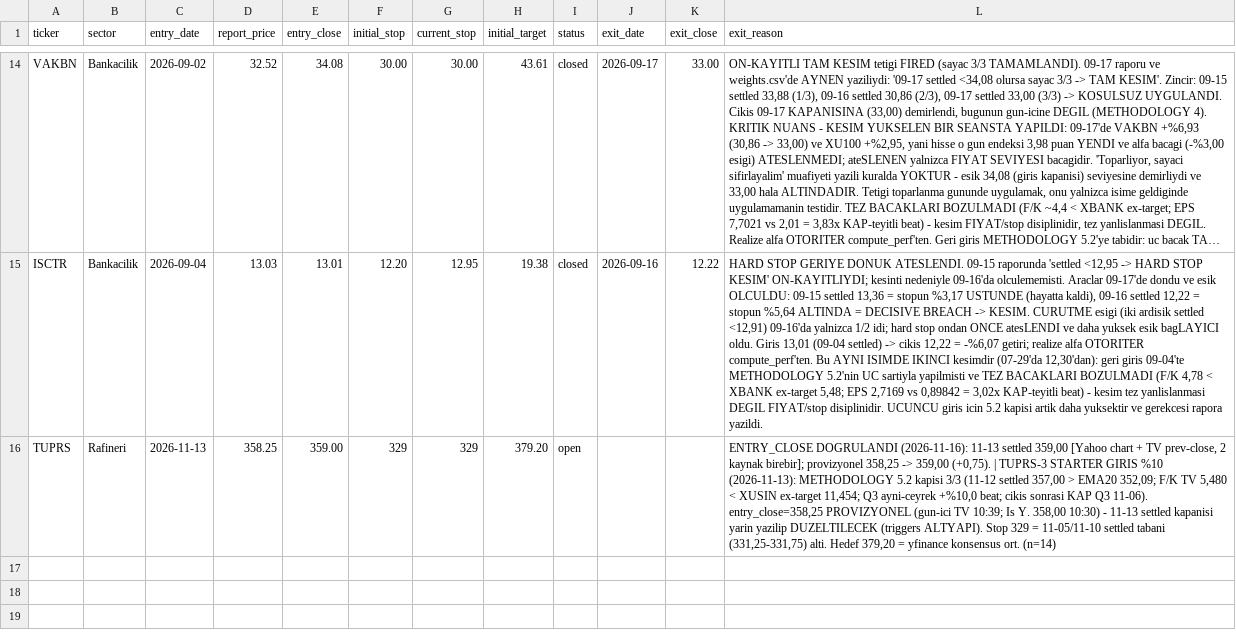
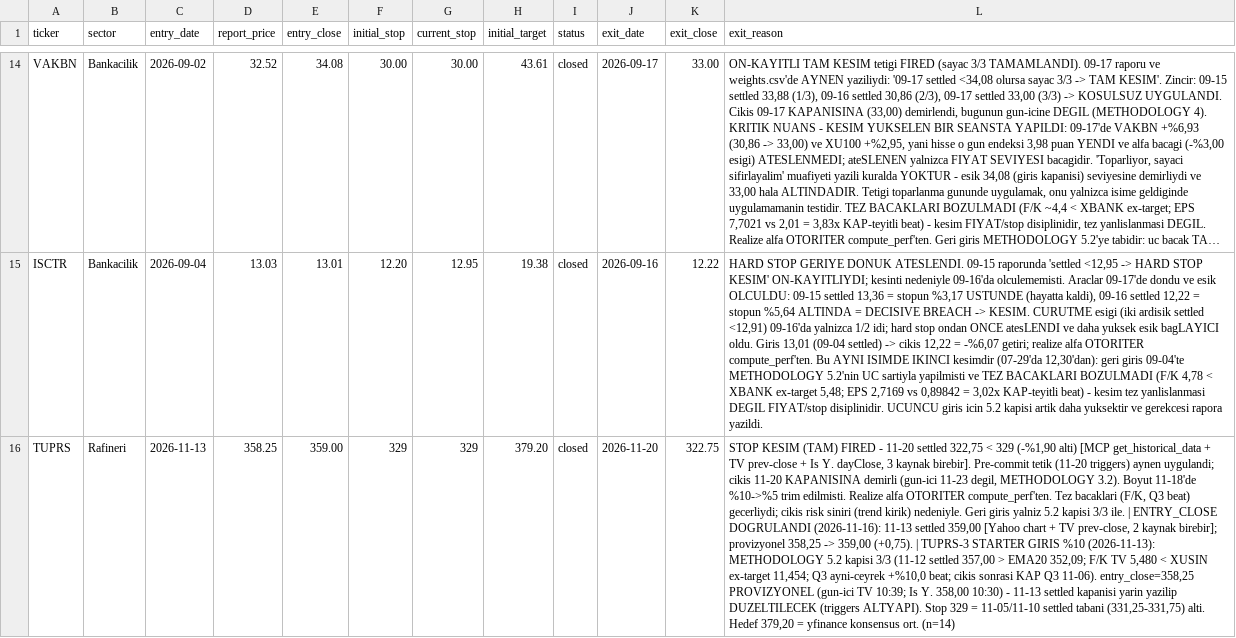
Before and after one commit to mehmedalipazar/finance-agent, a CSV file: data/positions.csv, drawn as a sheet; only a part is shown, gaps mark what is left out; long unchanged cells end in …; the diff names each change by its address in the sheet, - before the commit and + after, or states it on an @@ line.

```diff
--- a/data/positions.csv
+++ b/data/positions.csv
-I16 (status): open
+I16 (status): closed
-J16 (exit_date): (empty)
+J16 (exit_date): 2026-11-20
-K16 (exit_close): (empty)
+K16 (exit_close): 322.75
-L16 (exit_reason): ENTRY_CLOSE DOGRULANDI…
+L16 (exit_reason): STOP KESIM (TAM) FIRED - 11-20 settled 322,75 < 329 (-%1,90 alti) [MCP get_historical_data + TV prev-close + Is Y. dayClose, 3 kaynak birebir]. Pre-commit tetik (11-20 triggers) aynen uygulandi; cikis 11-20 KAPANISINA demirli (gun-ici 11-23 degil, METHODOLOGY 3.2). Boyut 11-18'de %10->%5 trim edilmisti. Realize alfa OTORITER compute_perf'ten. Tez bacaklari (F/K, Q3 beat) gecerliydi; cikis risk siniri (trend kirik) nedeniyle. Geri giris yalniz 5.2 kapisi 3/3 ile. | ENTRY_CLOSE DOGRULANDI…
```
Also changed, not shown: data/prices.csv, data/weights.csv, 2 other files.
